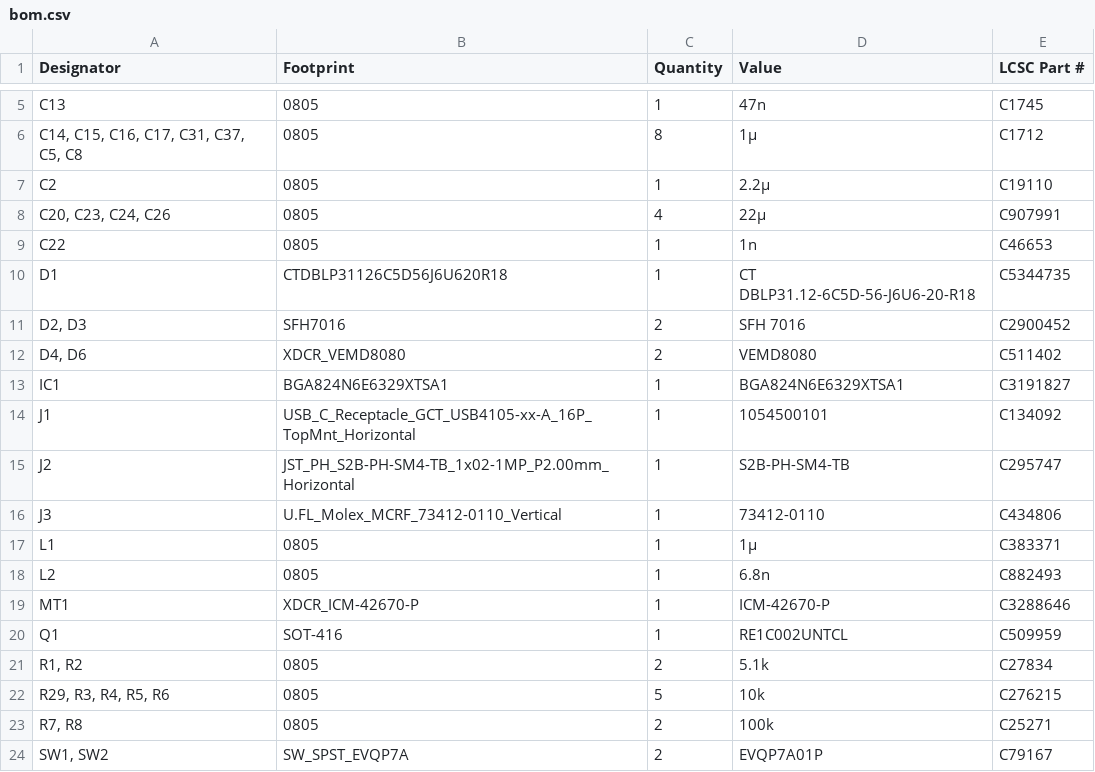
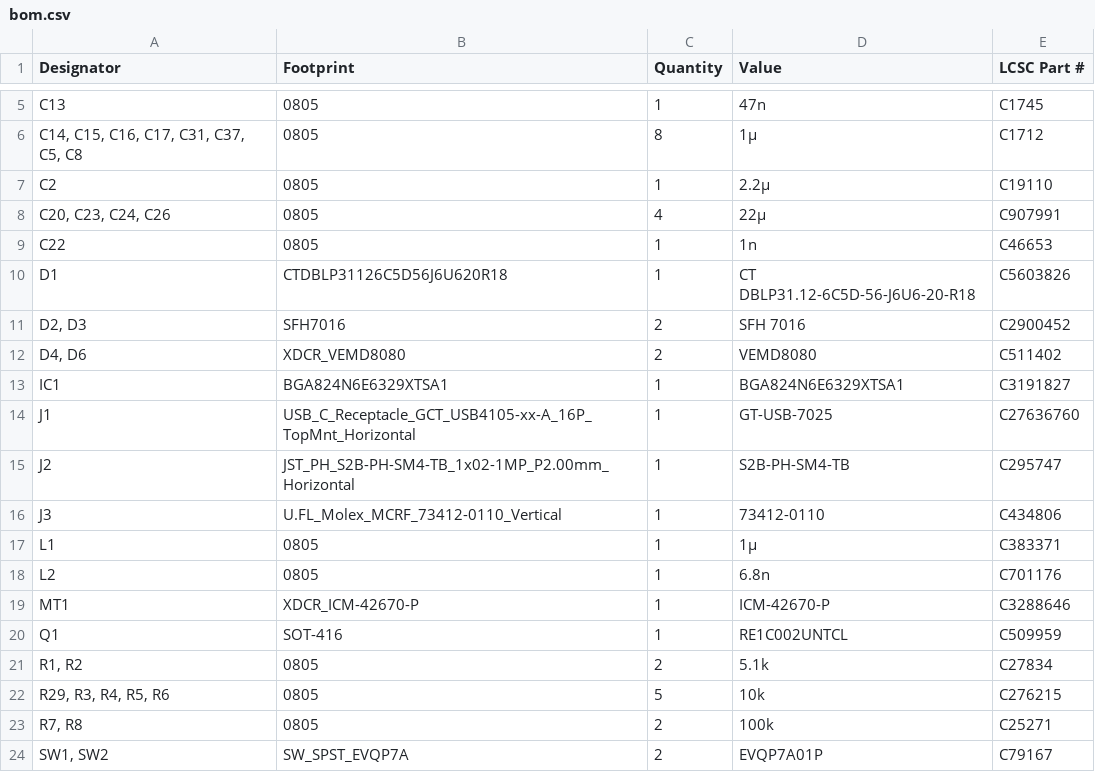
Before and after one commit to Philippe12/HorseSense, a CSV file: production/bom.csv, drawn as a sheet; only a part is shown, gaps mark what is left out.

```diff
--- a/production/bom.csv
+++ b/production/bom.csv
@@ -9,3 +9,3 @@ C2,0805,1,2.2µ,C19110
 C22,0805,1,1n,C46653
-D1,CTDBLP31126C5D56J6U620R18,1,CT DBLP31.12-6C5D-56-J6U6-20-R18,C5344735
+D1,CTDBLP31126C5D56J6U620R18,1,CT DBLP31.12-6C5D-56-J6U6-20-R18,C5603826
 "D2, D3",SFH7016,2,SFH 7016,C2900452
@@ -13,3 +13,3 @@ D1,CTDBLP31126C5D56J6U620R18,1,CT DBLP31.12-6C5D-56-J6U6-20-R18,C5344735
 IC1,BGA824N6E6329XTSA1,1,BGA824N6E6329XTSA1,C3191827
-J1,USB_C_Receptacle_GCT_USB4105-xx-A_16P_TopMnt_Horizontal,1,1054500101,C134092
+J1,USB_C_Receptacle_GCT_USB4105-xx-A_16P_TopMnt_Horizontal,1,GT-USB-7025,C27636760
 J2,JST_PH_S2B-PH-SM4-TB_1x02-1MP_P2.00mm_Horizontal,1,S2B-PH-SM4-TB,C295747
@@ -17,3 +17,3 @@ J3,U.FL_Molex_MCRF_73412-0110_Vertical,1,73412-0110,C434806
 L1,0805,1,1µ,C383371
-L2,0805,1,6.8n,C882493
+L2,0805,1,6.8n,C701176
 MT1,XDCR_ICM-42670-P,1,ICM-42670-P,C3288646
```
Also changed, not shown: jlcpcb/production_files/BOM-horsesense.csv, jlcpcb/production_files/CPL-horsesense.csv, 27 other files.
